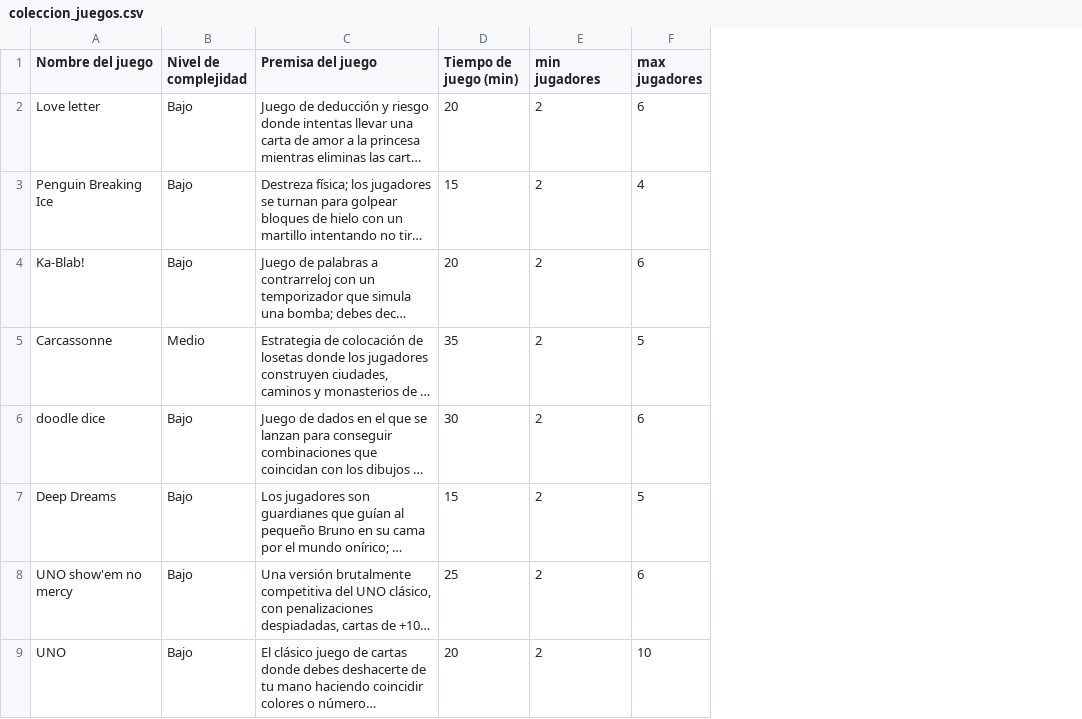
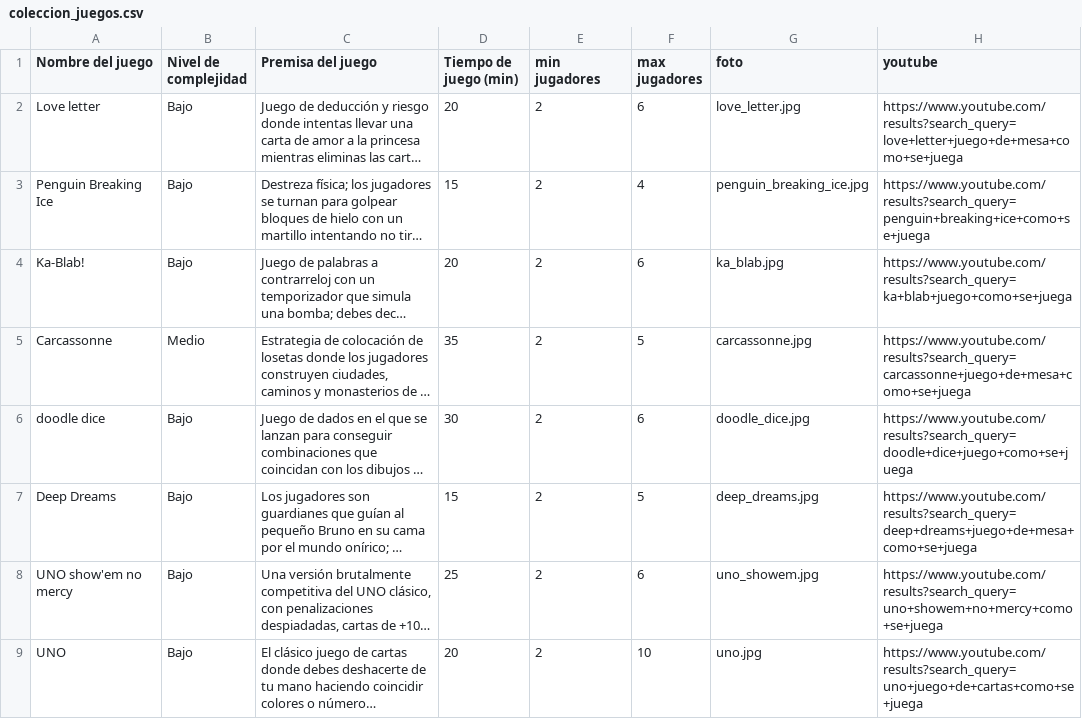
Before and after one commit to Jaquedem/proyecto-cic, a CSV file: coleccion_juegos.csv, drawn as a sheet; only a part is shown; long unchanged cells end in …; the diff names each change by its address in the sheet, - before the commit and + after, or states it on an @@ line.

```diff
--- a/coleccion_juegos.csv
+++ b/coleccion_juegos.csv
+column G (foto), rows 2-9: love_letter.jpg | penguin_breaking_ice.jpg | ka_blab.jpg | carcassonne.jpg | doodle_dice.jpg | deep_dreams.jpg | uno_showem.jpg | uno.jpg
+column H (youtube), rows 2-9: https://www.youtube.com/results?search_query=love+letter+juego+de+mesa+como+se+juega | https://www.youtube.com/results?search_query=penguin+breaking+ice+como+se+juega | https://www.youtube.com/results?search_query=ka+blab+juego+como+se+juega | https://www.youtube.com/results?search_query=carcassonne+juego+de+mesa+como+se+juega | https://www.youtube.com/results?search_query=doodle+dice+juego+como+se+juega | https://www.youtube.com/results?search_query=deep+dreams+juego+de+mesa+como+se+juega | https://www.youtube.com/results?search_query=uno+showem+no+mercy+como+se+juega | https://www.youtube.com/results?search_query=uno+juego+de+cartas+como+se+juega
```
Also changed, not shown: 19 other files.
